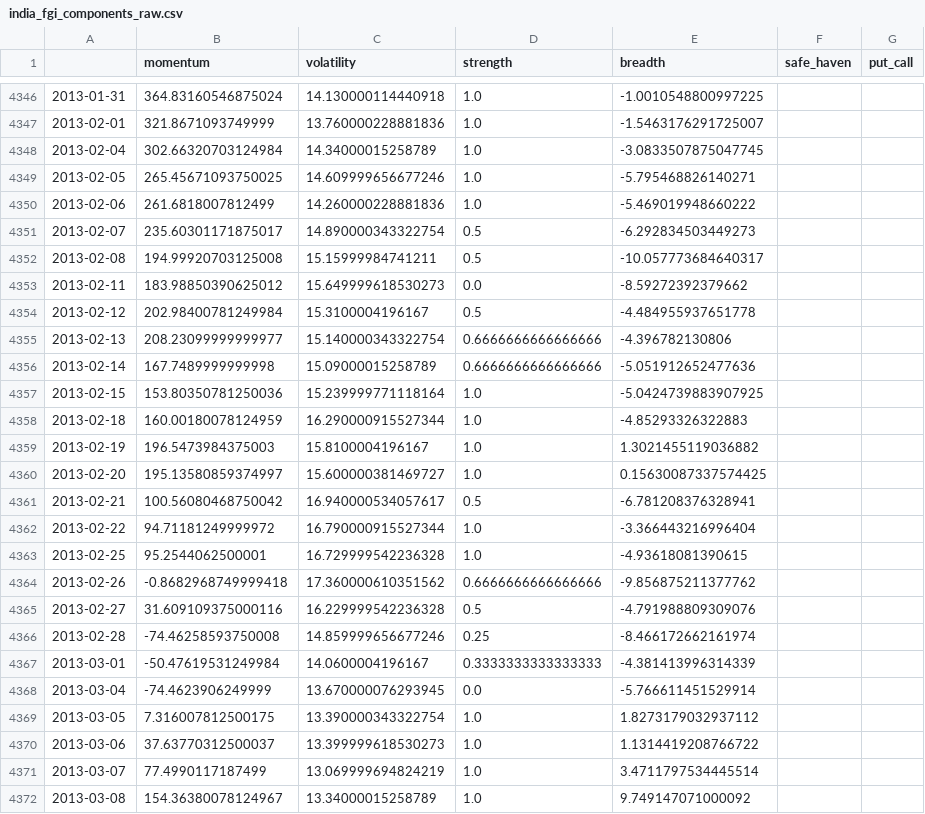
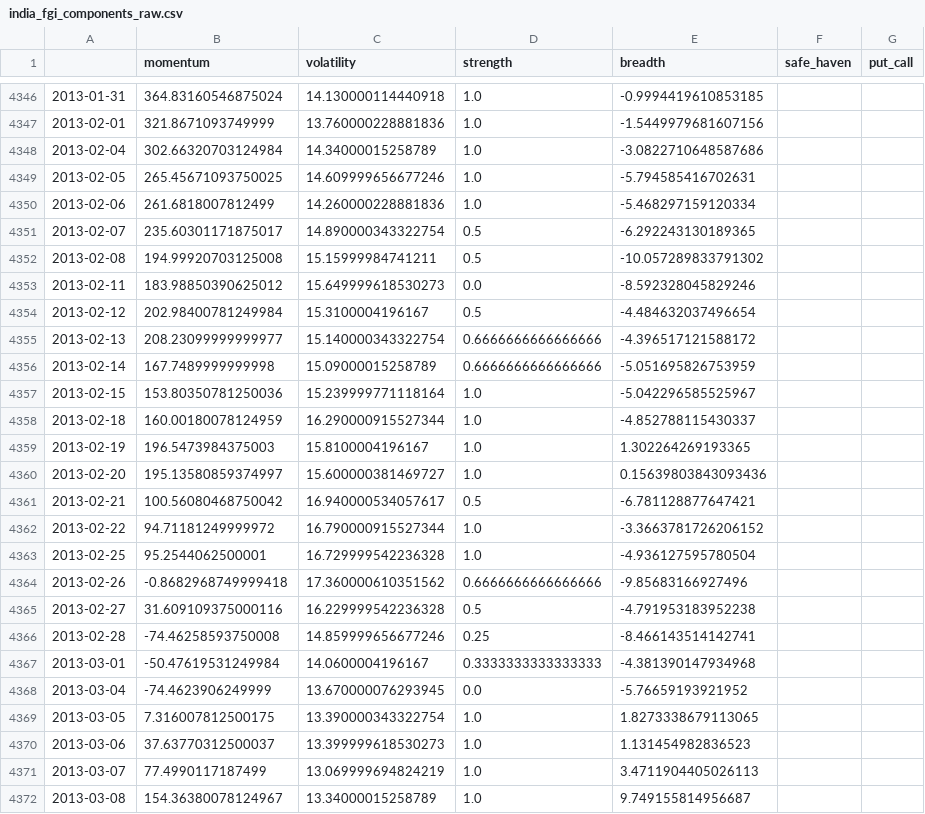
Before and after one commit to Sumanthputanemahesh/FEAR-AND-GREED-INDEX-INDIA, a CSV file: docs/data/india_fgi_components_raw.csv, drawn as a sheet; only a part is shown, gaps mark what is left out; the diff covers the shown part only.

```diff
--- a/docs/data/india_fgi_components_raw.csv
+++ b/docs/data/india_fgi_components_raw.csv
@@ -4346,27 +4346,27 @@
-2013-01-31,364.83160546875024,14.130000114440918,1.0,-1.0010548800997225,,
-2013-02-01,321.8671093749999,13.760000228881836,1.0,-1.5463176291725007,,
-2013-02-04,302.66320703124984,14.34000015258789,1.0,-3.0833507875047745,,
-2013-02-05,265.45671093750025,14.609999656677246,1.0,-5.795468826140271,,
-2013-02-06,261.6818007812499,14.260000228881836,1.0,-5.469019948660222,,
-2013-02-07,235.60301171875017,14.890000343322754,0.5,-6.292834503449273,,
-2013-02-08,194.99920703125008,15.15999984741211,0.5,-10.057773684640317,,
-2013-02-11,183.98850390625012,15.649999618530273,0.0,-8.59272392379662,,
-2013-02-12,202.98400781249984,15.3100004196167,0.5,-4.484955937651778,,
-2013-02-13,208.23099999999977,15.140000343322754,0.6666666666666666,-4.396782130806,,
-2013-02-14,167.7489999999998,15.09000015258789,0.6666666666666666,-5.051912652477636,,
-2013-02-15,153.80350781250036,15.239999771118164,1.0,-5.0424739883907925,,
-2013-02-18,160.00180078124959,16.290000915527344,1.0,-4.85293326322883,,
-2013-02-19,196.5473984375003,15.8100004196167,1.0,1.3021455119036882,,
-2013-02-20,195.13580859374997,15.600000381469727,1.0,0.15630087337574425,,
-2013-02-21,100.56080468750042,16.940000534057617,0.5,-6.781208376328941,,
-2013-02-22,94.71181249999972,16.790000915527344,1.0,-3.366443216996404,,
-2013-02-25,95.2544062500001,16.729999542236328,1.0,-4.93618081390615,,
-2013-02-26,-0.8682968749999418,17.360000610351562,0.6666666666666666,-9.856875211377762,,
-2013-02-27,31.609109375000116,16.229999542236328,0.5,-4.791988809309076,,
-2013-02-28,-74.46258593750008,14.859999656677246,0.25,-8.466172662161974,,
-2013-03-01,-50.47619531249984,14.0600004196167,0.3333333333333333,-4.381413996314339,,
-2013-03-04,-74.4623906249999,13.670000076293945,0.0,-5.766611451529914,,
-2013-03-05,7.316007812500175,13.390000343322754,1.0,1.8273179032937112,,
-2013-03-06,37.63770312500037,13.399999618530273,1.0,1.1314419208766722,,
-2013-03-07,77.4990117187499,13.069999694824219,1.0,3.4711797534445514,,
-2013-03-08,154.36380078124967,13.34000015258789,1.0,9.749147071000092,,
+2013-01-31,364.83160546875024,14.130000114440918,1.0,-0.9994419610853185,,
+2013-02-01,321.8671093749999,13.760000228881836,1.0,-1.5449979681607156,,
+2013-02-04,302.66320703124984,14.34000015258789,1.0,-3.0822710648587686,,
+2013-02-05,265.45671093750025,14.609999656677246,1.0,-5.794585416702631,,
+2013-02-06,261.6818007812499,14.260000228881836,1.0,-5.468297159120334,,
+2013-02-07,235.60301171875017,14.890000343322754,0.5,-6.292243130189365,,
+2013-02-08,194.99920703125008,15.15999984741211,0.5,-10.057289833791302,,
+2013-02-11,183.98850390625012,15.649999618530273,0.0,-8.592328045829246,,
+2013-02-12,202.98400781249984,15.3100004196167,0.5,-4.484632037496654,,
+2013-02-13,208.23099999999977,15.140000343322754,0.6666666666666666,-4.396517121588172,,
+2013-02-14,167.7489999999998,15.09000015258789,0.6666666666666666,-5.051695826753959,,
+2013-02-15,153.80350781250036,15.239999771118164,1.0,-5.042296585525967,,
+2013-02-18,160.00180078124959,16.290000915527344,1.0,-4.852788115430337,,
+2013-02-19,196.5473984375003,15.8100004196167,1.0,1.302264269193365,,
+2013-02-20,195.13580859374997,15.600000381469727,1.0,0.15639803843093436,,
+2013-02-21,100.56080468750042,16.940000534057617,0.5,-6.781128877647421,,
+2013-02-22,94.71181249999972,16.790000915527344,1.0,-3.3663781726206152,,
+2013-02-25,95.2544062500001,16.729999542236328,1.0,-4.936127595780504,,
+2013-02-26,-0.8682968749999418,17.360000610351562,0.6666666666666666,-9.85683166927496,,
+2013-02-27,31.609109375000116,16.229999542236328,0.5,-4.791953183952238,,
+2013-02-28,-74.46258593750008,14.859999656677246,0.25,-8.466143514142741,,
+2013-03-01,-50.47619531249984,14.0600004196167,0.3333333333333333,-4.381390147934968,,
+2013-03-04,-74.4623906249999,13.670000076293945,0.0,-5.76659193921952,,
+2013-03-05,7.316007812500175,13.390000343322754,1.0,1.8273338679113065,,
+2013-03-06,37.63770312500037,13.399999618530273,1.0,1.131454982836523,,
+2013-03-07,77.4990117187499,13.069999694824219,1.0,3.4711904405026113,,
+2013-03-08,154.36380078124967,13.34000015258789,1.0,9.749155814956687,,
```
Also changed, not shown: 1 added row and 162 edited cells elsewhere in this file, docs/data/india_fgi_core.csv, docs/data/india_fgi_extended.csv, 8 other files.
